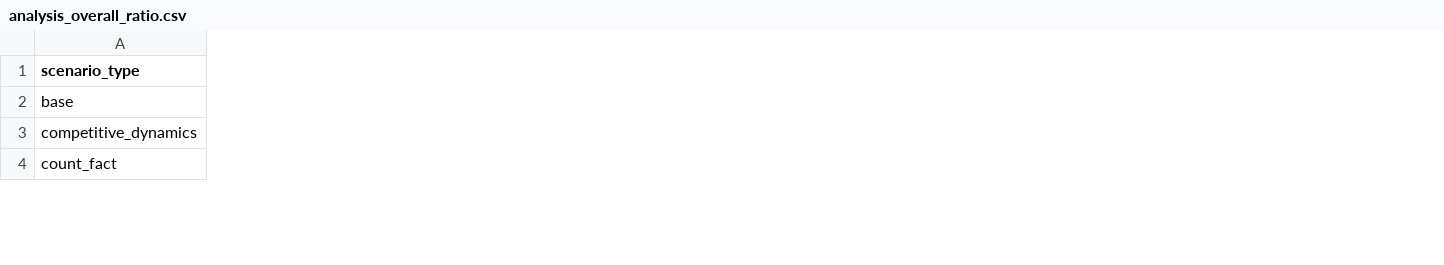
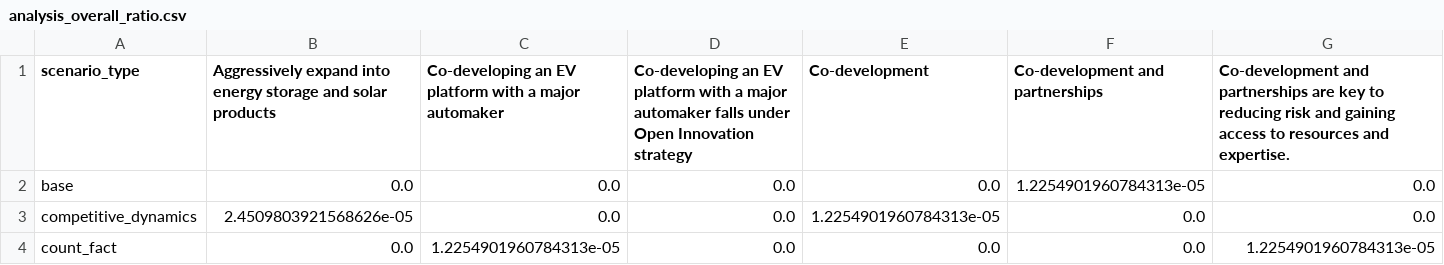
Before and after one commit to deokjin-choi/llm-strategy-benchmark, a CSV file: final_results/summary/analysis_overall_ratio.csv, drawn as a sheet; only a part is shown; the diff covers the shown part only; the diff names each change by its address in the sheet, - before the commit and + after, or states it on an @@ line.

```diff
--- a/final_results/summary/analysis_overall_ratio.csv
+++ b/final_results/summary/analysis_overall_ratio.csv
+column B, rows 1-4: Aggressively expand into energy storage and solar products | 0.0 | 2.4509803921568626e-05 | 0.0
+column C, rows 1-4: Co-developing an EV platform with a major automaker | 0.0 | 0.0 | 1.2254901960784313e-05
+column D, rows 1-4: Co-developing an EV platform with a major automaker falls under Open Innovation strategy | 0.0 | 0.0 | 0.0
+column E (Co-development), rows 2-4: 0.0 | 1.2254901960784313e-05 | 0.0
+column F (Co-development and partnerships), rows 2-4: 1.2254901960784313e-05 | 0.0 | 0.0
+column G, rows 1-4: Co-development and partnerships are key to reducing risk and gaining access to resources and expertise. | 0.0 | 0.0 | 1.2254901960784313e-05
```
Also changed, not shown: 23 added columns and 44 edited cells elsewhere in this file, final_results/summary/analysis_delta_competitive_dynamics-base.csv, final_results/summary/analysis_delta_count_fact-base.csv, 53 other files.
